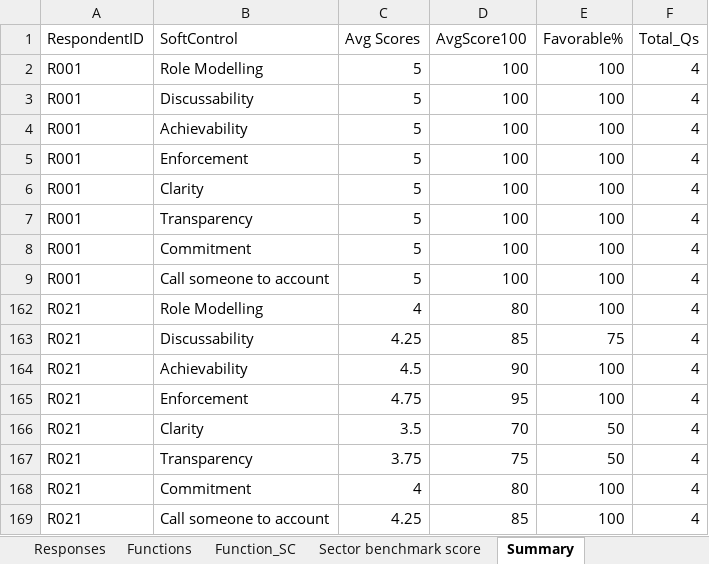
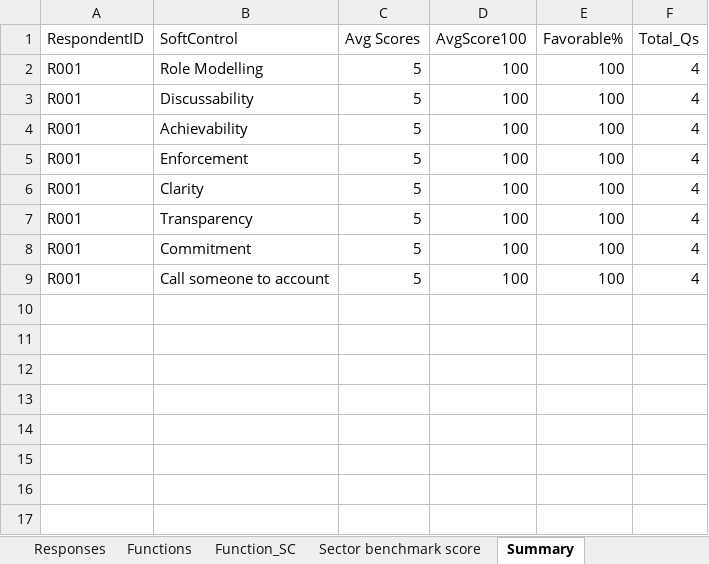
Before and after one commit to riya-020/Soft_Controls_Frontend, an Excel workbook: public/data/soft_control_data1.xlsx, sheet Summary, drawn as a sheet; values as stored, in another font and other column widths than the file's, no borders; table styles not drawn; the diff names each change by its address in the sheet, - before the commit and + after, or states it on an @@ line.

Commit message:
third commit

```diff
--- a/public/data/soft_control_data1.xlsx (sheet Summary)
+++ b/public/data/soft_control_data1.xlsx (sheet Summary)
@@ row 162 hidden: R021 | Role Modelling | 4 | 80 | 100 | 4 @@
@@ row 163 hidden: R021 | Discussability | 4.25 | 85 | 75 | 4 @@
@@ row 164 hidden: R021 | Achievability | 4.5 | 90 | 100 | 4 @@
@@ row 165 hidden: R021 | Enforcement | 4.75 | 95 | 100 | 4 @@
@@ row 166 hidden: R021 | Clarity | 3.5 | 70 | 50 | 4 @@
@@ row 167 hidden: R021 | Transparency | 3.75 | 75 | 50 | 4 @@
@@ row 168 hidden: R021 | Commitment | 4 | 80 | 100 | 4 @@
@@ row 169 hidden: R021 | Call someone to account | 4.25 | 85 | 100 | 4 @@
```
Also changed, not shown: sheet AllResponses, sheet Responses, sheet Culture_Risk_Index, sheet FinalQuestions, sheet SurveyForm, sheet Dimension Sheet, charts or pictures, 3 other files.
